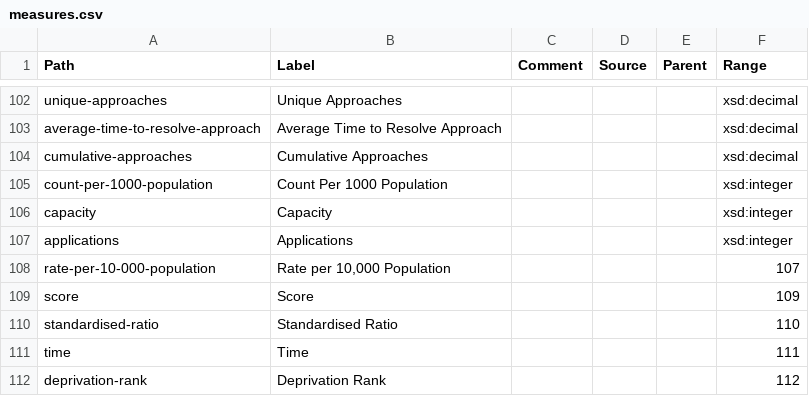
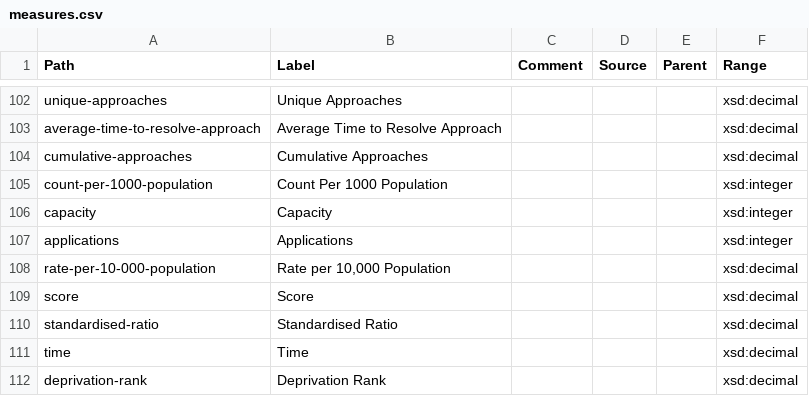
Before and after one commit to GSS-Cogs/ref_common, a CSV file: reference/measures.csv, drawn as a sheet; only a part is shown, gaps mark what is left out.

Commit message:
Update measures.csv

```diff
--- a/reference/measures.csv
+++ b/reference/measures.csv
@@ -107,6 +107,6 @@ capacity,Capacity,,,,xsd:integer
 applications,Applications,,,,xsd:integer
-rate-per-10-000-population,"Rate per 10,000 Population",,,,107
-score,Score,,,,109
-standardised-ratio,Standardised Ratio,,,,110
-time,Time,,,,111
-deprivation-rank,Deprivation Rank,,,,112
+rate-per-10-000-population,"Rate per 10,000 Population",,,,xsd:decimal
+score,Score,,,,xsd:decimal
+standardised-ratio,Standardised Ratio,,,,xsd:decimal
+time,Time,,,,xsd:decimal
+deprivation-rank,Deprivation Rank,,,,xsd:decimal
```
